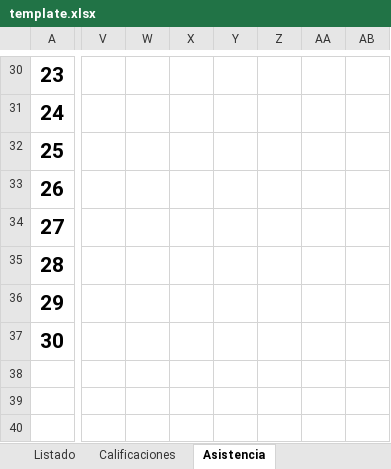
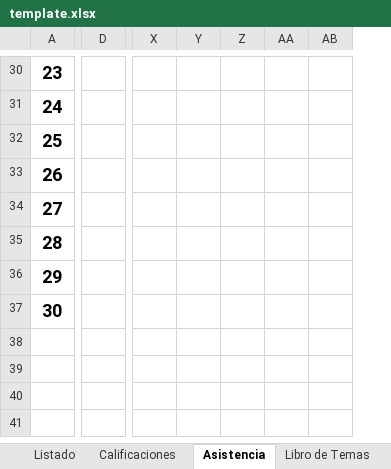
Before and after one commit to abellamas/generador_planillas, an Excel workbook: templates/template.xlsx, sheet Asistencia, drawn as a sheet; only a part is shown, gaps mark what is left out; values as stored, in another font and other column widths than the file's, no borders; removed rows and columns are numbered as before the commit, all else as after; rows hold the shown columns only; the diff covers the shown part only; the diff names each change by its address in the sheet, - before the commit and + after, or states it on an @@ line.

```diff
--- a/templates/template.xlsx (sheet Asistencia)
+++ b/templates/template.xlsx (sheet Asistencia)
+sheet tab: Libro de Temas
+column D, empty
-column V, empty
-column W, empty
-column X, empty
-column Y, empty
-column Z, empty
-column AA, empty
-column AB, empty
+column X, empty
+column Y, empty
+column Z, empty
+column AA, empty
+column AB, empty
@@ A30:A37 text size: smaller @@
-row 40: (empty)
+row 40: (empty)
```
Also changed, not shown: 2 added rows, 2 removed rows, 2 added columns, 3 edited cells, cell formats and merged cells elsewhere in this sheet, sheet Calificaciones, sheet Listado, other sheet tabs, charts or pictures, 3 other files.
